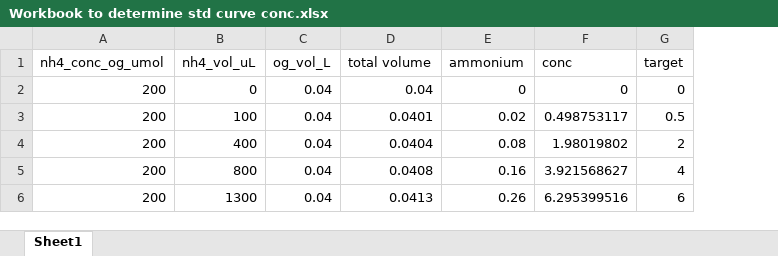
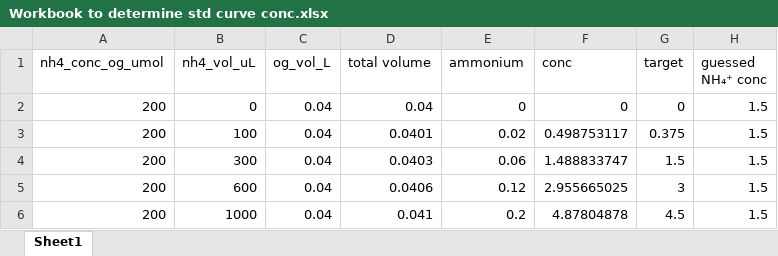
Before and after one commit to em-lim13/Ch2_Spatial_pee, an Excel workbook: Protocols/Workbook to determine std curve conc.xlsx, sheet Sheet1, drawn as a sheet; values as stored, in another font and other column widths than the file's, no borders; removed rows and columns are numbered as before the commit, all else as after; the diff names each change by its address in the sheet, - before the commit and + after, or states it on an @@ line.

```diff
--- a/Protocols/Workbook to determine std curve conc.xlsx (sheet Sheet1)
+++ b/Protocols/Workbook to determine std curve conc.xlsx (sheet Sheet1)
+column H (guessed NH₄⁺ conc), rows 2-3: 1.5 | 1.5
-G3 (target): 0.5
+G3 (target): 0.375
-row 4: 200 | 400 | 0.04 | 0.0404 | 0.08 | 1.98019802 | 2
-row 5: 200 | 800 | 0.04 | 0.0408 | 0.16 | 3.921568627 | 4
-row 6: 200 | 1300 | 0.04 | 0.0413 | 0.26 | 6.295399516 | 6
+row 4: 200 | 300 | 0.04 | 0.0403 | 0.06 | 1.488833747 | 1.5 | 1.5
+row 5: 200 | 600 | 0.04 | 0.0406 | 0.12 | 2.955665025 | 3 | 1.5
+row 6: 200 | 1000 | 0.04 | 0.041 | 0.2 | 4.87804878 | 4.5 | 1.5
```
Also changed, not shown: formulas that keep their value, 1 other file.
